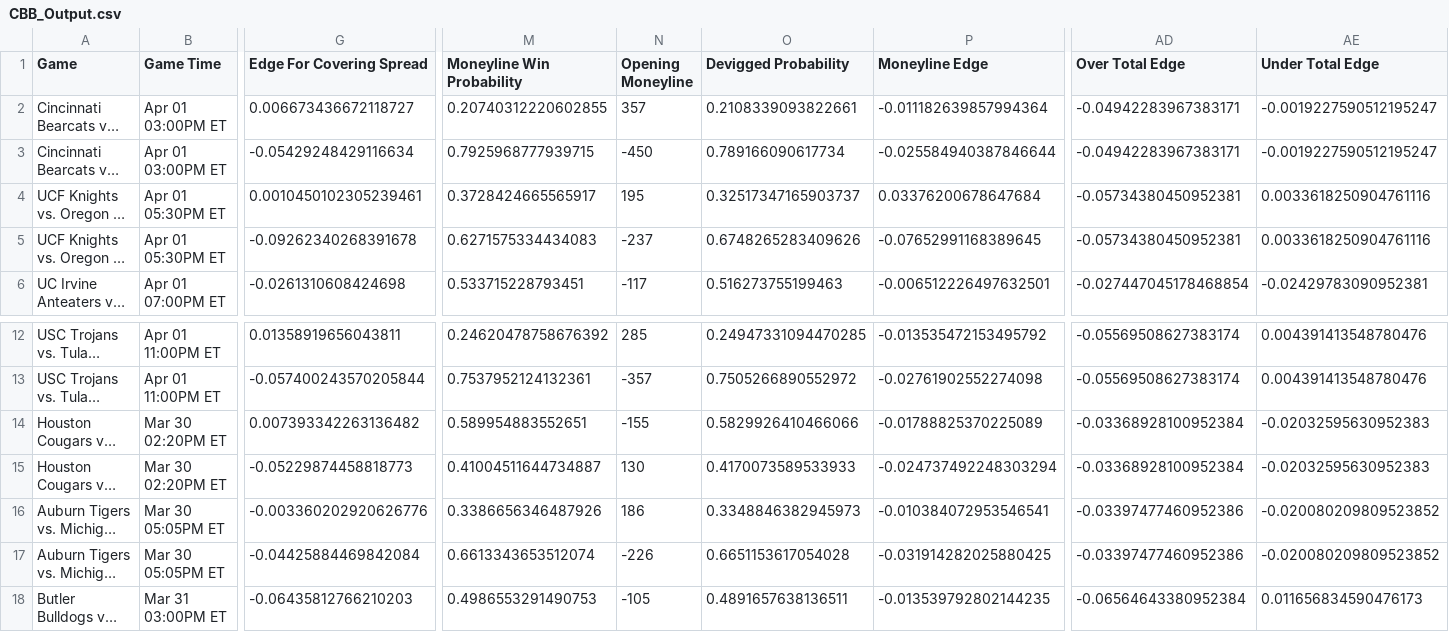
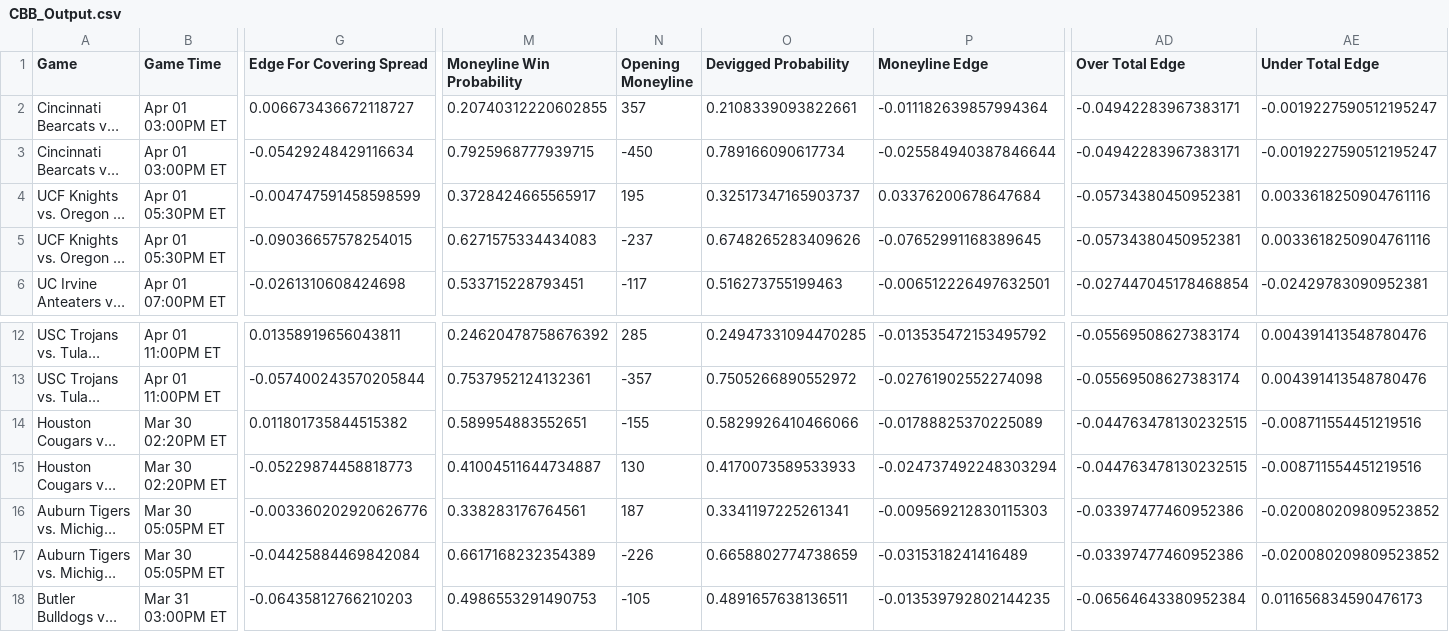
Before and after one commit to shaanchanchani/march_madness, a CSV file: CBB_Output.csv, drawn as a sheet; only a part is shown, gaps mark what is left out; long unchanged cells end in …; the diff names each change by its address in the sheet, - before the commit and + after, or states it on an @@ line.

```diff
--- a/CBB_Output.csv
+++ b/CBB_Output.csv
-G4 (Edge For Covering Spread): 0.0010450102305239461
+G4 (Edge For Covering Spread): -0.004747591458598599
-G5 (Edge For Covering Spread): -0.09262340268391678
+G5 (Edge For Covering Spread): -0.09036657578254015
-G14 (Edge For Covering Spread): 0.007393342263136482
+G14 (Edge For Covering Spread): 0.011801735844515382
-AD14:AD15 (Over Total Edge): -0.03368928100952384
+AD14:AD15 (Over Total Edge): -0.044763478130232515
-AE14:AE15 (Under Total Edge): -0.02032595630952383
+AE14:AE15 (Under Total Edge): -0.008711554451219516
-M16 (Moneyline Win Probability): 0.3386656346487926
+M16 (Moneyline Win Probability): 0.338283176764561
-N16 (Opening Moneyline): 186
+N16 (Opening Moneyline): 187
-O16 (Devigged Probability): 0.3348846382945973
+O16 (Devigged Probability): 0.3341197225261341
-P16 (Moneyline Edge): -0.010384072953546541
+P16 (Moneyline Edge): -0.009569212830115303
-M17 (Moneyline Win Probability): 0.6613343653512074
+M17 (Moneyline Win Probability): 0.6617168232354389
-O17 (Devigged Probability): 0.6651153617054028
+O17 (Devigged Probability): 0.6658802774738659
-P17 (Moneyline Edge): -0.031914282025880425
+P17 (Moneyline Edge): -0.0315318241416489
```
